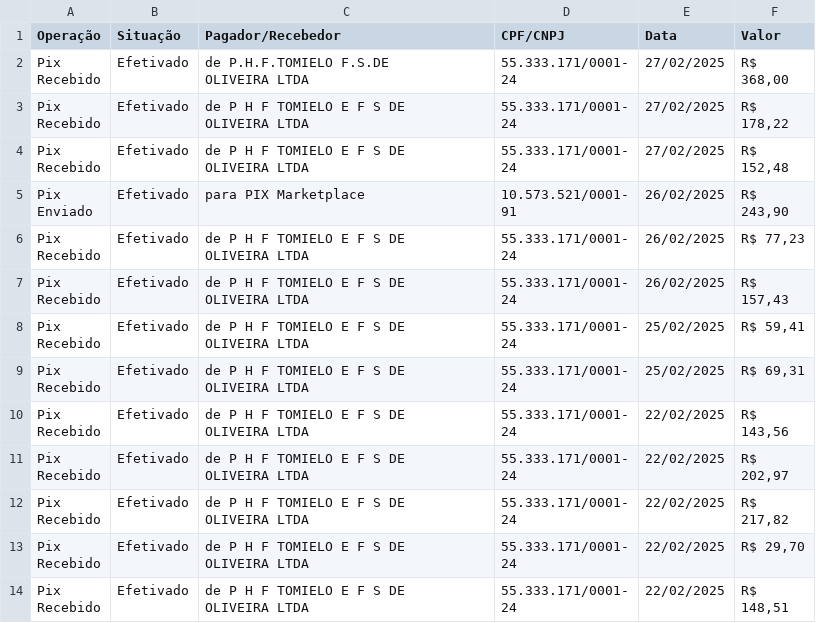
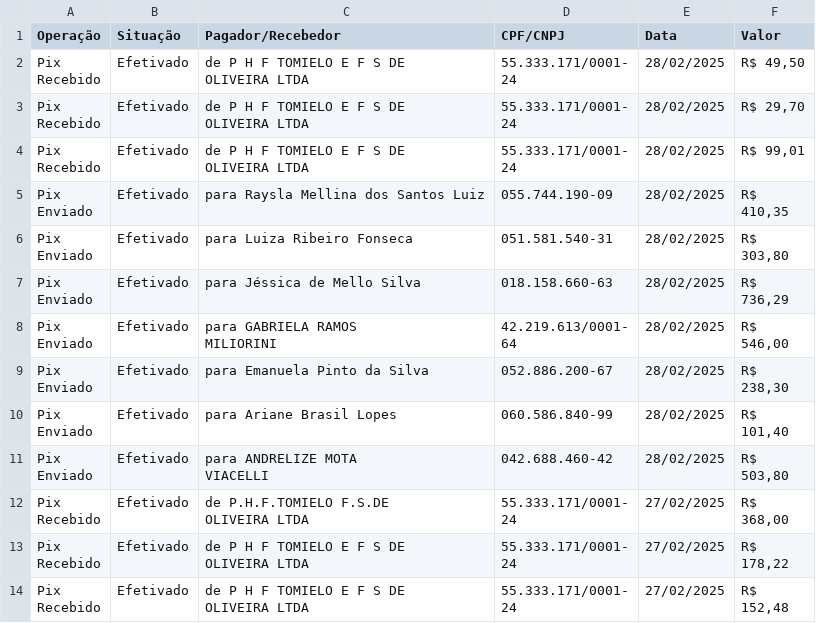
Before and after one commit to tomielopedro/Analise-Extratos, a CSV file: app/data/pix/fevereiro25.csv, drawn as a sheet; only a part is shown; the shorter side is filled out with more unchanged rows.

```diff
--- a/app/data/pix/fevereiro25.csv
+++ b/app/data/pix/fevereiro25.csv
@@ -1,2 +1,38 @@
 Operação,Situação,Pagador/Recebedor,CPF/CNPJ,Data,Valor
+"Pix
+Recebido",Efetivado,"de P H F TOMIELO E F S DE
+OLIVEIRA LTDA","55.333.171/0001-
+24",28/02/2025,"R$ 49,50"
+"Pix
+Recebido",Efetivado,"de P H F TOMIELO E F S DE
+OLIVEIRA LTDA","55.333.171/0001-
+24",28/02/2025,"R$ 29,70"
+"Pix
+Recebido",Efetivado,"de P H F TOMIELO E F S DE
+OLIVEIRA LTDA","55.333.171/0001-
+24",28/02/2025,"R$ 99,01"
+"Pix
+Enviado",Efetivado,para Raysla Mellina dos Santos Luiz,055.744.190-09,28/02/2025,"R$
+410,35"
+"Pix
+Enviado",Efetivado,para Luiza Ribeiro Fonseca,051.581.540-31,28/02/2025,"R$
+303,80"
+"Pix
+Enviado",Efetivado,para Jéssica de Mello Silva,018.158.660-63,28/02/2025,"R$
+736,29"
+"Pix
+Enviado",Efetivado,"para GABRIELA RAMOS
+MILIORINI","42.219.613/0001-
+64",28/02/2025,"R$
+546,00"
+"Pix
+Enviado",Efetivado,para Emanuela Pinto da Silva,052.886.200-67,28/02/2025,"R$
+238,30"
+"Pix
+Enviado",Efetivado,para Ariane Brasil Lopes,060.586.840-99,28/02/2025,"R$
+101,40"
+"Pix
+Enviado",Efetivado,"para ANDRELIZE MOTA
+VIACELLI",042.688.460-42,28/02/2025,"R$
+503,80"
 "Pix
```
Also changed, not shown: 9 other files.
